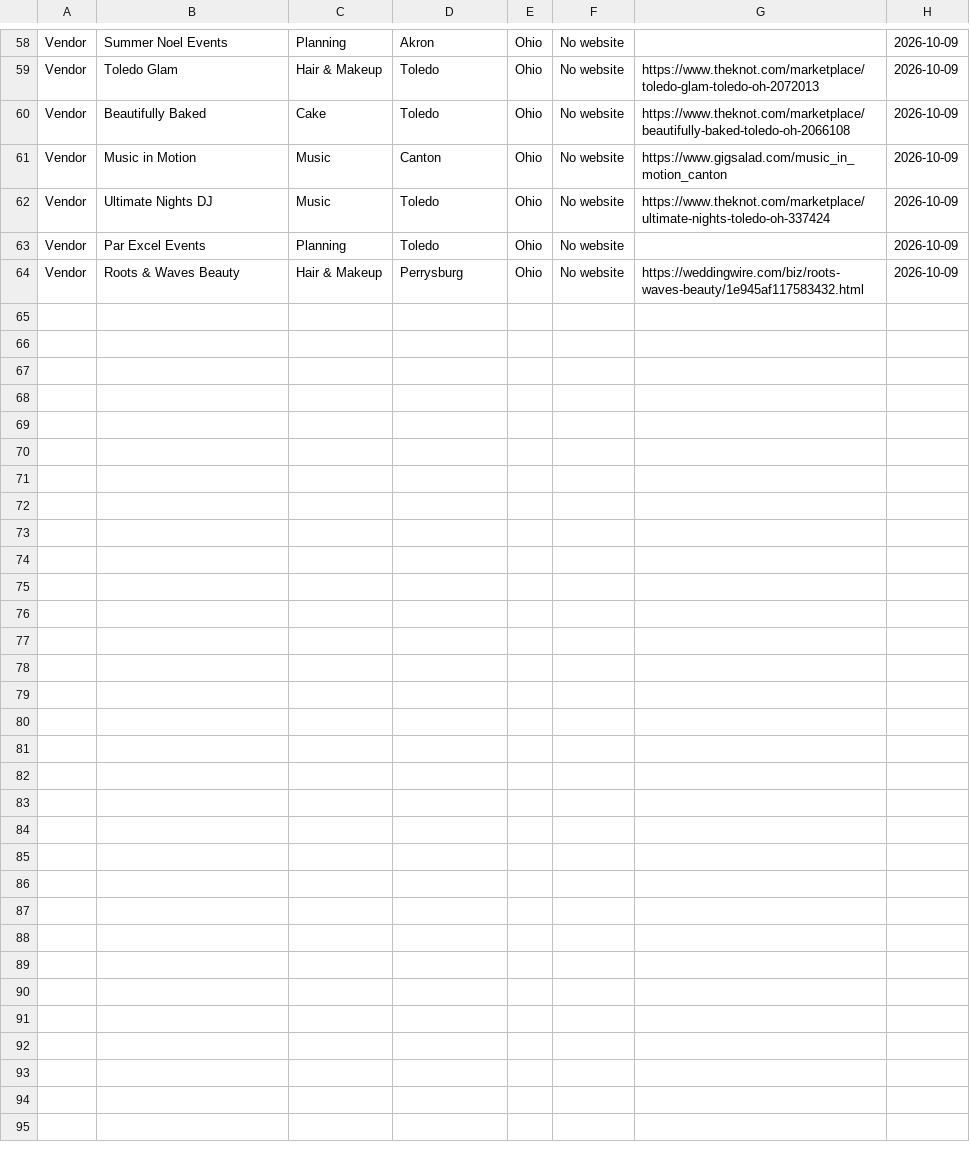
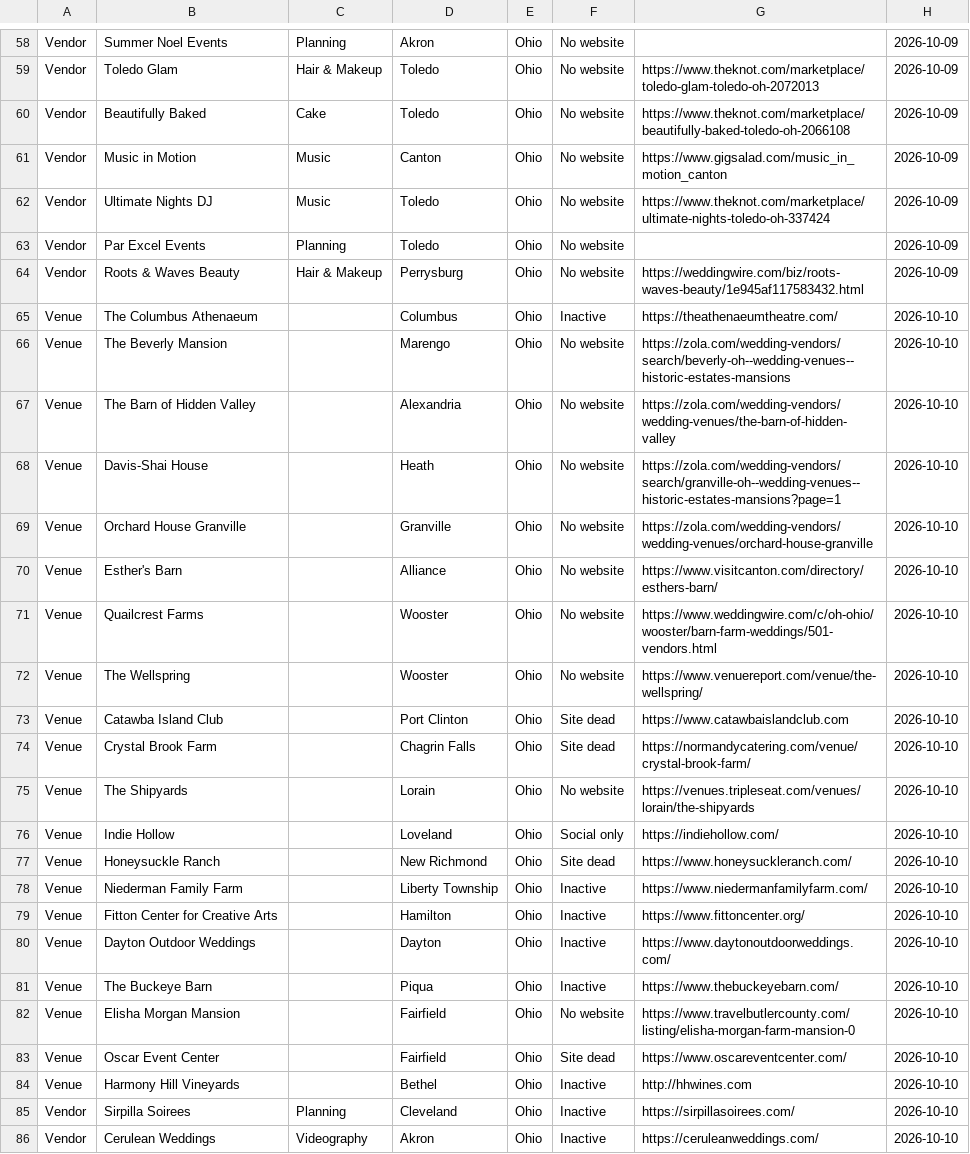
Before and after one commit to dukemackle/Wedding-Build, a TSV file: src/lib/batches/skipped/ohio.tsv, drawn as a sheet; only a part is shown, gaps mark what is left out; the diff names each change by its address in the sheet, - before the commit and + after, or states it on an @@ line.

```diff
--- a/src/lib/batches/skipped/ohio.tsv
+++ b/src/lib/batches/skipped/ohio.tsv
+row 65: Venue | The Columbus Athenaeum |  | Columbus | Ohio | Inactive | https://theathenaeumtheatre.com/ | 2026-10-10
+row 66: Venue | The Beverly Mansion |  | Marengo | Ohio | No website | https://zola.com/wedding-vendors/search/beverly-oh--wedding-venues--historic-estates-mansions | 2026-10-10
+row 67: Venue | The Barn of Hidden Valley |  | Alexandria | Ohio | No website | https://zola.com/wedding-vendors/wedding-venues/the-barn-of-hidden-valley | 2026-10-10
+row 68: Venue | Davis-Shai House |  | Heath | Ohio | No website | https://zola.com/wedding-vendors/search/granville-oh--wedding-venues--historic-estates-mansions?page=1 | 2026-10-10
+row 69: Venue | Orchard House Granville |  | Granville | Ohio | No website | https://zola.com/wedding-vendors/wedding-venues/orchard-house-granville | 2026-10-10
+row 70: Venue | Esther's Barn |  | Alliance | Ohio | No website | https://www.visitcanton.com/directory/esthers-barn/ | 2026-10-10
+row 71: Venue | Quailcrest Farms |  | Wooster | Ohio | No website | https://www.weddingwire.com/c/oh-ohio/wooster/barn-farm-weddings/501-vendors.html | 2026-10-10
+row 72: Venue | The Wellspring |  | Wooster | Ohio | No website | https://www.venuereport.com/venue/the-wellspring/ | 2026-10-10
+row 73: Venue | Catawba Island Club |  | Port Clinton | Ohio | Site dead | https://www.catawbaislandclub.com | 2026-10-10
+row 74: Venue | Crystal Brook Farm |  | Chagrin Falls | Ohio | Site dead | https://normandycatering.com/venue/crystal-brook-farm/ | 2026-10-10
+row 75: Venue | The Shipyards |  | Lorain | Ohio | No website | https://venues.tripleseat.com/venues/lorain/the-shipyards | 2026-10-10
+row 76: Venue | Indie Hollow |  | Loveland | Ohio | Social only | https://indiehollow.com/ | 2026-10-10
+row 77: Venue | Honeysuckle Ranch |  | New Richmond | Ohio | Site dead | https://www.honeysuckleranch.com/ | 2026-10-10
+row 78: Venue | Niederman Family Farm |  | Liberty Township | Ohio | Inactive | https://www.niedermanfamilyfarm.com/ | 2026-10-10
+row 79: Venue | Fitton Center for Creative Arts |  | Hamilton | Ohio | Inactive | https://www.fittoncenter.org/ | 2026-10-10
+row 80: Venue | Dayton Outdoor Weddings |  | Dayton | Ohio | Inactive | https://www.daytonoutdoorweddings.com/ | 2026-10-10
+row 81: Venue | The Buckeye Barn |  | Piqua | Ohio | Inactive | https://www.thebuckeyebarn.com/ | 2026-10-10
+row 82: Venue | Elisha Morgan Mansion |  | Fairfield | Ohio | No website | https://www.travelbutlercounty.com/listing/elisha-morgan-farm-mansion-0 | 2026-10-10
+row 83: Venue | Oscar Event Center |  | Fairfield | Ohio | Site dead | https://www.oscareventcenter.com/ | 2026-10-10
+row 84: Venue | Harmony Hill Vineyards |  | Bethel | Ohio | Inactive | http://hhwines.com | 2026-10-10
+row 85: Vendor | Sirpilla Soirees | Planning | Cleveland | Ohio | Inactive | https://sirpillasoirees.com/ | 2026-10-10
+row 86: Vendor | Cerulean Weddings | Videography | Akron | Ohio | Inactive | https://ceruleanweddings.com/ | 2026-10-10
```
Also changed, not shown: 2 other files.
